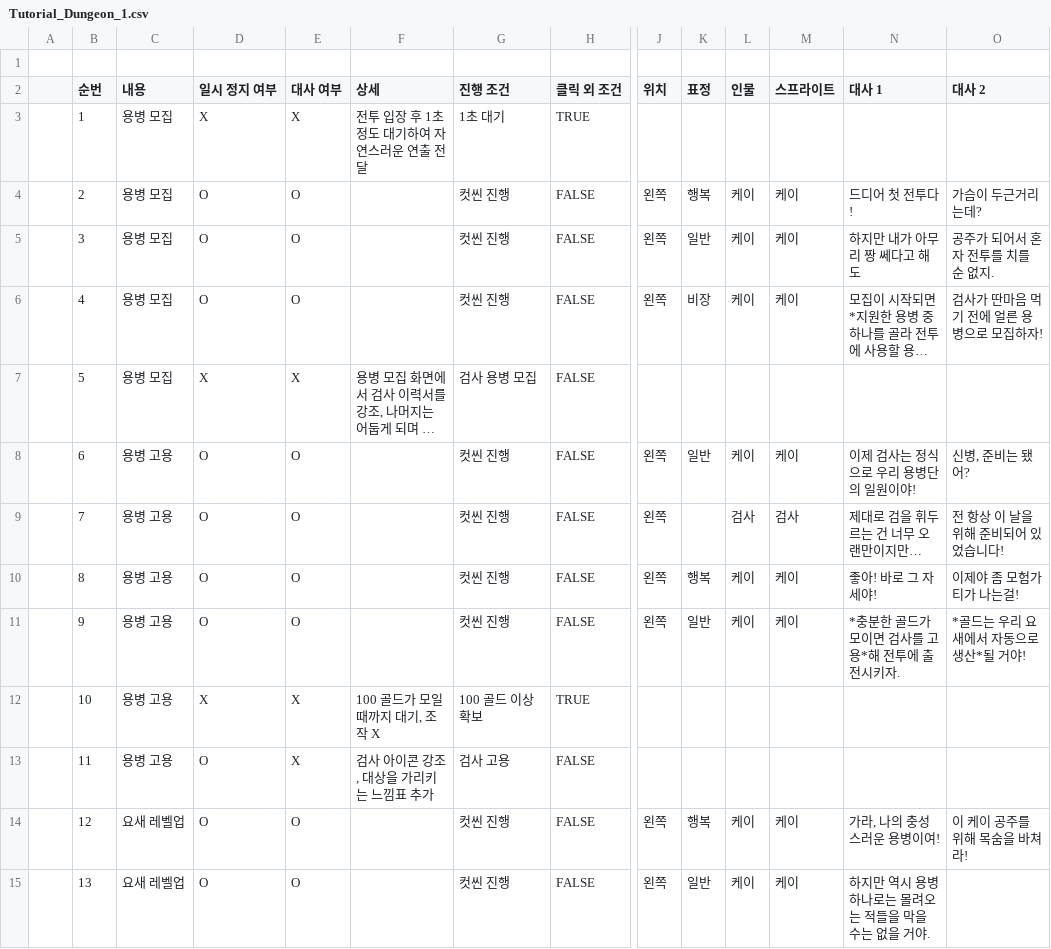
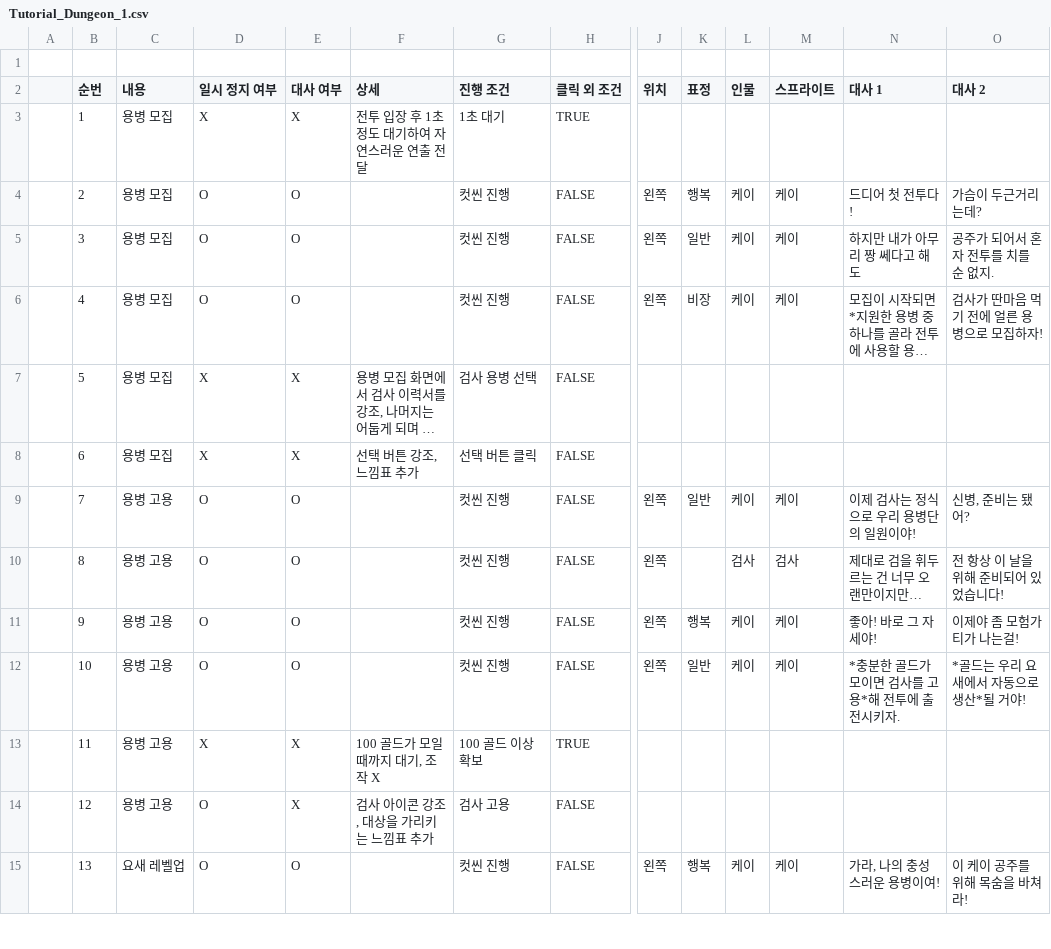
Before and after one commit to dhf0527/Project-PTM, a CSV file: Assets/Resources/CSV/Tutorial_Dungeon_1.csv, drawn as a sheet; only a part is shown, gaps mark what is left out; long unchanged cells end in …; removed rows and columns are numbered as before the commit, all else as after; rows hold the shown columns only; the diff covers the shown part only; the diff names each change by its address in the sheet, - before the commit and + after, or states it on an @@ line.

```diff
--- a/Assets/Resources/CSV/Tutorial_Dungeon_1.csv
+++ b/Assets/Resources/CSV/Tutorial_Dungeon_1.csv
-G7 (진행 조건): 검사 용병 모집
+G7 (진행 조건): 검사 용병 선택
-C8 (내용): 용병 고용
+C8 (내용): 용병 모집
-D8 (일시 정지 여부): O
+D8 (일시 정지 여부): X
-E8 (대사 여부): O
+E8 (대사 여부): X
-F8 (상세): (empty)
+F8 (상세): 선택 버튼 강조, 느낌표 추가
-G8 (진행 조건): 컷씬 진행
+G8 (진행 조건): 선택 버튼 클릭
-J8 (위치): 왼쪽
+J8 (위치): (empty)
-K8 (표정): 일반
+K8 (표정): (empty)
-L8 (인물): 케이
+L8 (인물): (empty)
-M8 (스프라이트): 케이
+M8 (스프라이트): (empty)
-N8 (대사 1): 이제 검사는 정식으로 우리 용병단의 일원이야!
+N8 (대사 1): (empty)
-O8 (대사 2): 신병, 준비는 됐어?
+O8 (대사 2): (empty)
-K9 (표정): (empty)
+K9 (표정): 일반
-L9 (인물): 검사
+L9 (인물): 케이
-M9 (스프라이트): 검사
+M9 (스프라이트): 케이
-N9 (대사 1): 제대로 검을 휘두르는 건 너무 오랜만이지만…
+N9 (대사 1): 이제 검사는 정식으로 우리 용병단의 일원이야!
-O9 (대사 2): 전 항상 이 날을 위해 준비되어 있었습니다!
+O9 (대사 2): 신병, 준비는 됐어?
-K10 (표정): 행복
+K10 (표정): (empty)
-L10 (인물): 케이
+L10 (인물): 검사
-M10 (스프라이트): 케이
+M10 (스프라이트): 검사
-N10 (대사 1): 좋아! 바로 그 자세야!
+N10 (대사 1): 제대로 검을 휘두르는 건 너무 오랜만이지만…
-O10 (대사 2): 이제야 좀 모험가 티가 나는걸!
+O10 (대사 2): 전 항상 이 날을 위해 준비되어 있었습니다!
-K11 (표정): 일반
+K11 (표정): 행복
-N11 (대사 1): *충분한 골드가 모이면 검사를 고용*해 전투에 출전시키자.
+N11 (대사 1): 좋아! 바로 그 자세야!
-O11 (대사 2): *골드는 우리 요새에서 자동으로 생산*될 거야!
+O11 (대사 2): 이제야 좀 모험가 티가 나는걸!
+row 12:  | 10 | 용병 고용 | O | O |  | 컷씬 진행 | FALSE | 왼쪽 | 일반 | 케이 | 케이 | *충분한 골드가 모이면 검사를 고용*해 전투에 출전시키자. | *골드는 우리 요새에서 자동으로 생산*될 거야!
-B13 (순번): 10
+B13 (순번): 11
-B14 (순번): 11
+B14 (순번): 12
-row 14:  | 12 | 요새 레벨업 | O | O |  | 컷씬 진행 | FALSE | 왼쪽 | 행복 | 케이 | 케이 | 가라, 나의 충성스러운 용병이여! | 이 케이 공주를 위해 목숨을 바쳐라!
-K15 (표정): 일반
+K15 (표정): 행복
-N15 (대사 1): 하지만 역시 용병 하나로는 몰려오는 적들을 막을 수는 없을 거야.
+N15 (대사 1): 가라, 나의 충성스러운 용병이여!
-O15 (대사 2): (empty)
+O15 (대사 2): 이 케이 공주를 위해 목숨을 바쳐라!
```
Also changed, not shown: 3 added rows, 2 removed rows and 53 edited cells elsewhere in this file, 9 other files.
